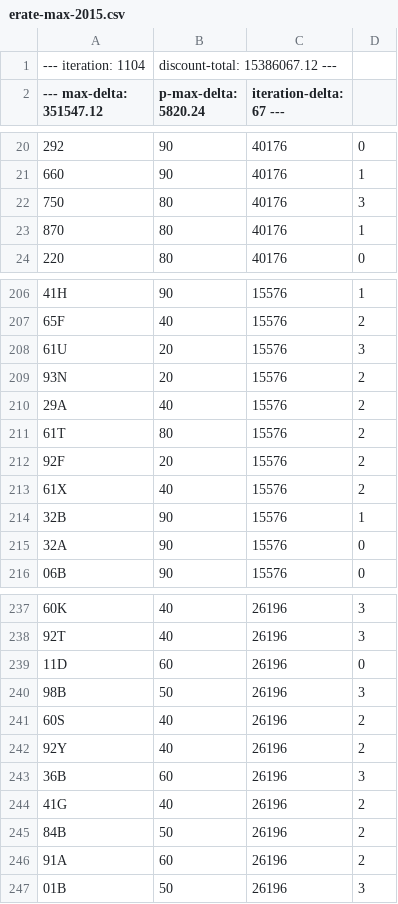
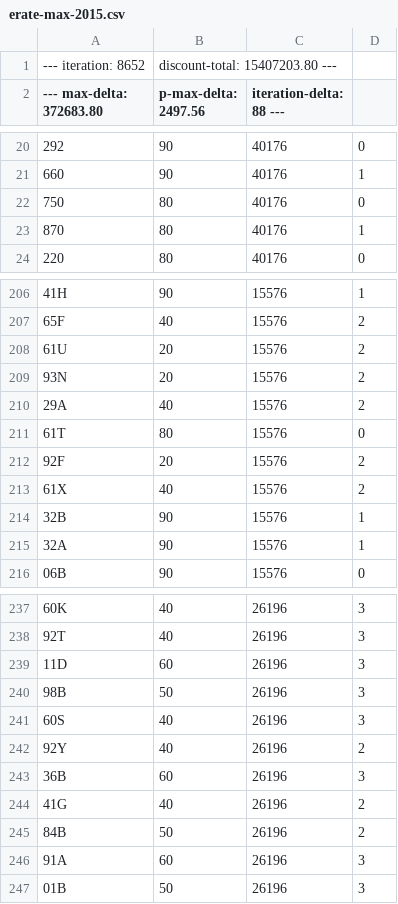
Before and after one commit to mkbabb/genetic-optimization, a CSV file: erate-max-2015.csv, drawn as a sheet; only a part is shown, gaps mark what is left out; the diff covers the shown part only; the diff names each change by its address in the sheet, - before the commit and + after, or states it on an @@ line.

```diff
--- a/erate-max-2015.csv
+++ b/erate-max-2015.csv
-A1 (--- max-delta: 372683.80): --- iteration: 1104
+A1 (--- max-delta: 372683.80): --- iteration: 8652
-B1 (p-max-delta: 2497.56): discount-total: 15386067.12 ---
+B1 (p-max-delta: 2497.56): discount-total: 15407203.80 ---
-A2: --- max-delta: 351547.12
+A2: --- max-delta: 372683.80
-B2: p-max-delta: 5820.24
+B2: p-max-delta: 2497.56
-C2: iteration-delta: 67 ---
+C2: iteration-delta: 88 ---
-D22: 3
+D22: 0
-D208: 3
+D208: 2
-D211: 2
+D211: 0
-D215: 0
+D215: 1
-D239: 0
+D239: 3
-D241: 2
+D241: 3
-D246: 2
+D246: 3
```
Also changed, not shown: 16 edited cells elsewhere in this file.
